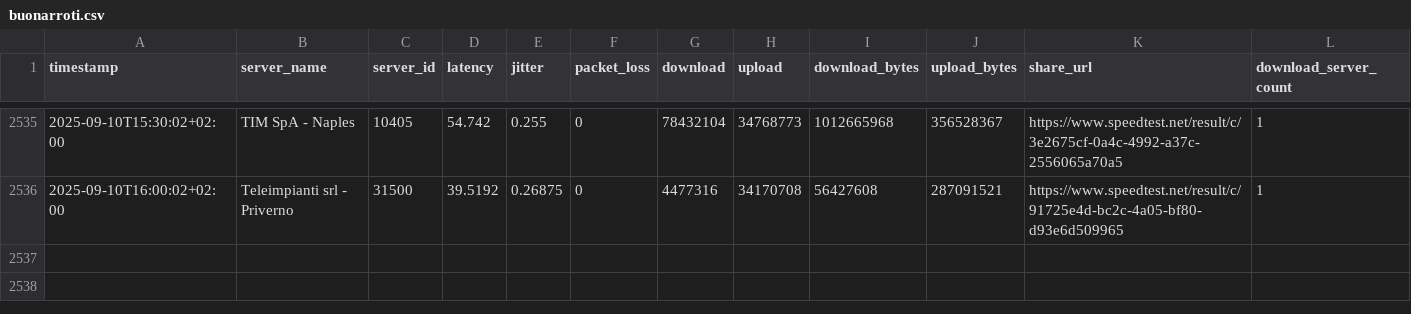
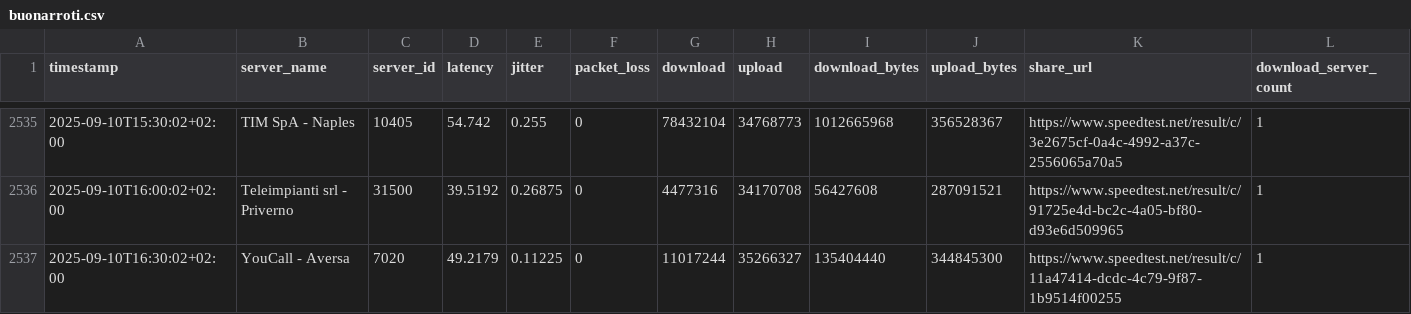
Before and after one commit to pigreco/speedtest-parabola, a CSV file: output/buonarroti.csv, drawn as a sheet; only a part is shown, gaps mark what is left out; rows hold the shown columns only; the diff names each change by its address in the sheet, - before the commit and + after, or states it on an @@ line.

Commit message:
update

```diff
--- a/output/buonarroti.csv
+++ b/output/buonarroti.csv
+row 2537: 2025-09-10T16:30:02+02:00 | YouCall - Aversa | 7020 | 49.2179 | 0.11225 | 0 | 11017244 | 35266327 | 135404440 | 344845300 | https://www.speedtest.net/result/c/11a47414-dcdc-4c79-9f87-1b9514f00255 | 1
```
